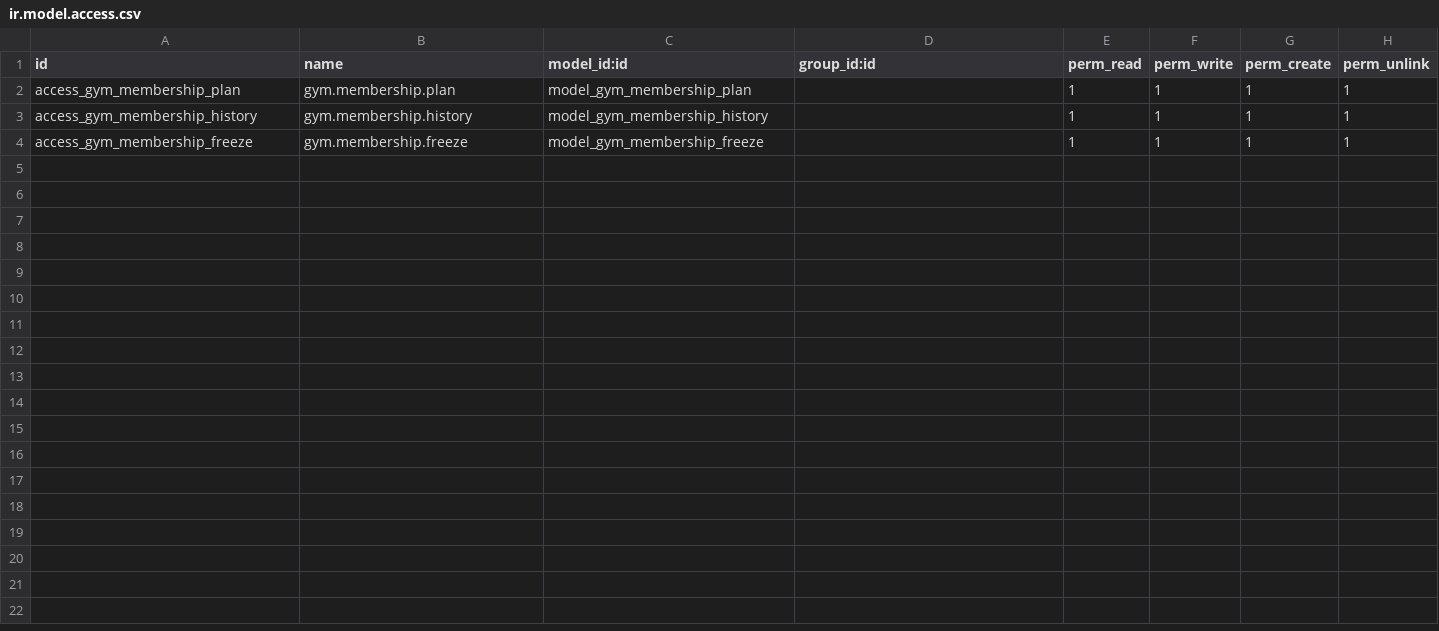
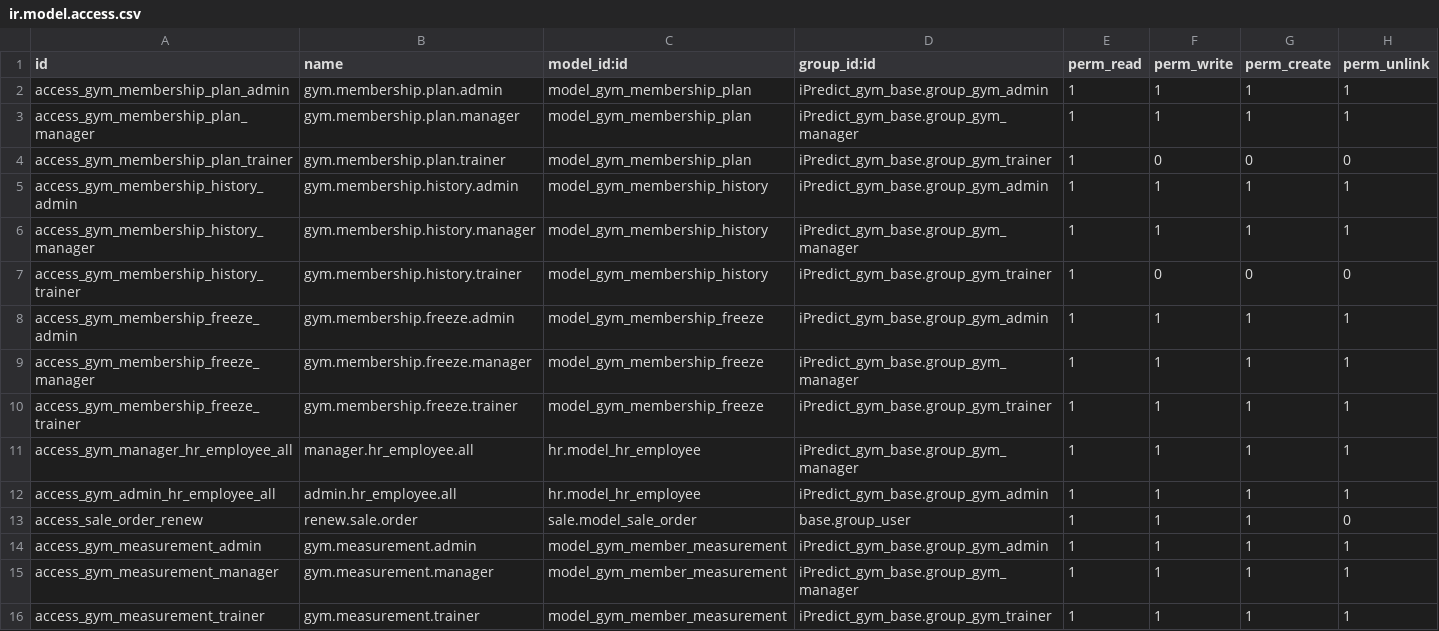
Before and after one commit to vishruti2004/odoo-erp-customizations, a CSV file: iPredict_gym_management/iPredict_gym_membership/security/ir.model.access.csv, drawn as a sheet.

Commit message:
[ADD] ipredict_gym_membership - Added iPredict_gym_workout module - workout plan model, exercise model - trainer can assign workout plan to particulare members and mebers can show his workout plan

```diff
--- a/iPredict_gym_management/iPredict_gym_membership/security/ir.model.access.csv
+++ b/iPredict_gym_management/iPredict_gym_membership/security/ir.model.access.csv
@@ -1,4 +1,16 @@
 id,name,model_id:id,group_id:id,perm_read,perm_write,perm_create,perm_unlink
-access_gym_membership_plan,gym.membership.plan,model_gym_membership_plan,,1,1,1,1
-access_gym_membership_history,gym.membership.history,model_gym_membership_history,,1,1,1,1
-access_gym_membership_freeze,gym.membership.freeze,model_gym_membership_freeze,,1,1,1,1
+access_gym_membership_plan_admin,gym.membership.plan.admin,model_gym_membership_plan,iPredict_gym_base.group_gym_admin,1,1,1,1
+access_gym_membership_plan_manager,gym.membership.plan.manager,model_gym_membership_plan,iPredict_gym_base.group_gym_manager,1,1,1,1
+access_gym_membership_plan_trainer,gym.membership.plan.trainer,model_gym_membership_plan,iPredict_gym_base.group_gym_trainer,1,0,0,0
+access_gym_membership_history_admin,gym.membership.history.admin,model_gym_membership_history,iPredict_gym_base.group_gym_admin,1,1,1,1
+access_gym_membership_history_manager,gym.membership.history.manager,model_gym_membership_history,iPredict_gym_base.group_gym_manager,1,1,1,1
+access_gym_membership_history_trainer,gym.membership.history.trainer,model_gym_membership_history,iPredict_gym_base.group_gym_trainer,1,0,0,0
+access_gym_membership_freeze_admin,gym.membership.freeze.admin,model_gym_membership_freeze,iPredict_gym_base.group_gym_admin,1,1,1,1
+access_gym_membership_freeze_manager,gym.membership.freeze.manager,model_gym_membership_freeze,iPredict_gym_base.group_gym_manager,1,1,1,1
+access_gym_membership_freeze_trainer,gym.membership.freeze.trainer,model_gym_membership_freeze,iPredict_gym_base.group_gym_trainer,1,1,1,1
+access_gym_manager_hr_employee_all,manager.hr_employee.all,hr.model_hr_employee,iPredict_gym_base.group_gym_manager,1,1,1,1
+access_gym_admin_hr_employee_all,admin.hr_employee.all,hr.model_hr_employee,iPredict_gym_base.group_gym_admin,1,1,1,1
+access_sale_order_renew,renew.sale.order,sale.model_sale_order,base.group_user,1,1,1,0
+access_gym_measurement_admin,gym.measurement.admin,model_gym_member_measurement,iPredict_gym_base.group_gym_admin,1,1,1,1
+access_gym_measurement_manager,gym.measurement.manager,model_gym_member_measurement,iPredict_gym_base.group_gym_manager,1,1,1,1
+access_gym_measurement_trainer,gym.measurement.trainer,model_gym_member_measurement,iPredict_gym_base.group_gym_trainer,1,1,1,1
```
Also changed, not shown: 41 other files.
